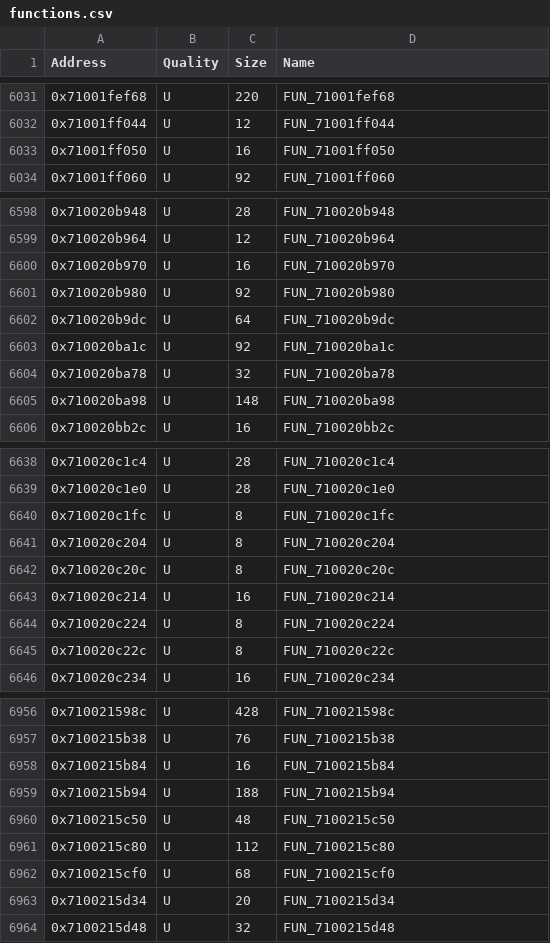
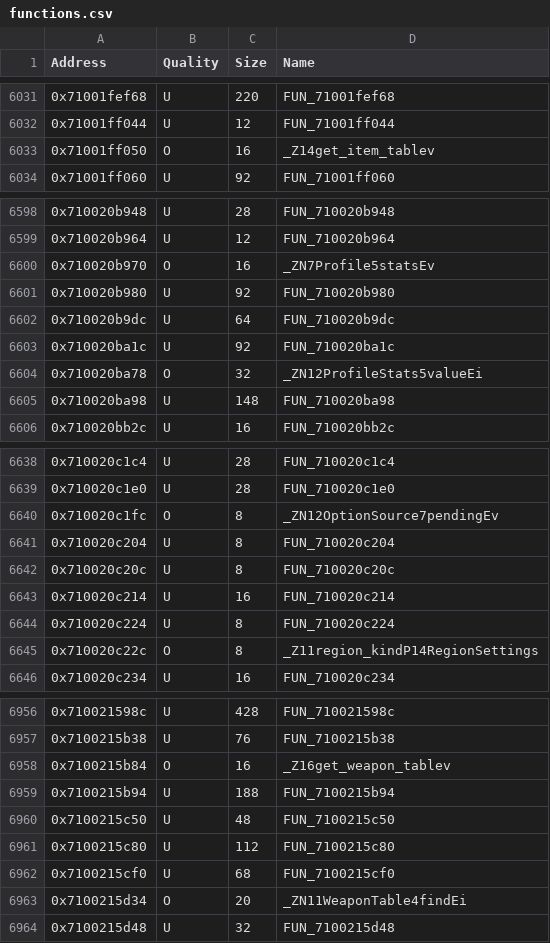
Before and after one commit to MusohSlop/HWDE-decomp, a CSV file: data/functions.csv, drawn as a sheet; only a part is shown, gaps mark what is left out; the diff covers the shown part only.

```diff
--- a/data/functions.csv
+++ b/data/functions.csv
@@ -6032,3 +6032,3 @@ Address,Quality,Size,Name
 0x71001ff044,U,12,FUN_71001ff044
-0x71001ff050,U,16,FUN_71001ff050
+0x71001ff050,O,16,_Z14get_item_tablev
 0x71001ff060,U,92,FUN_71001ff060
@@ -6599,3 +6599,3 @@ Address,Quality,Size,Name
 0x710020b964,U,12,FUN_710020b964
-0x710020b970,U,16,FUN_710020b970
+0x710020b970,O,16,_ZN7Profile5statsEv
 0x710020b980,U,92,FUN_710020b980
@@ -6603,3 +6603,3 @@ Address,Quality,Size,Name
 0x710020ba1c,U,92,FUN_710020ba1c
-0x710020ba78,U,32,FUN_710020ba78
+0x710020ba78,O,32,_ZN12ProfileStats5valueEi
 0x710020ba98,U,148,FUN_710020ba98
@@ -6639,3 +6639,3 @@ Address,Quality,Size,Name
 0x710020c1e0,U,28,FUN_710020c1e0
-0x710020c1fc,U,8,FUN_710020c1fc
+0x710020c1fc,O,8,_ZN12OptionSource7pendingEv
 0x710020c204,U,8,FUN_710020c204
@@ -6644,3 +6644,3 @@ Address,Quality,Size,Name
 0x710020c224,U,8,FUN_710020c224
-0x710020c22c,U,8,FUN_710020c22c
+0x710020c22c,O,8,_Z11region_kindP14RegionSettings
 0x710020c234,U,16,FUN_710020c234
@@ -6957,3 +6957,3 @@ Address,Quality,Size,Name
 0x7100215b38,U,76,FUN_7100215b38
-0x7100215b84,U,16,FUN_7100215b84
+0x7100215b84,O,16,_Z16get_weapon_tablev
 0x7100215b94,U,188,FUN_7100215b94
@@ -6962,3 +6962,3 @@ Address,Quality,Size,Name
 0x7100215cf0,U,68,FUN_7100215cf0
-0x7100215d34,U,20,FUN_7100215d34
+0x7100215d34,O,20,_ZN11WeaponTable4findEi
 0x7100215d48,U,32,FUN_7100215d48
```
Also changed, not shown: 64 edited cells elsewhere in this file, 5 other files.
